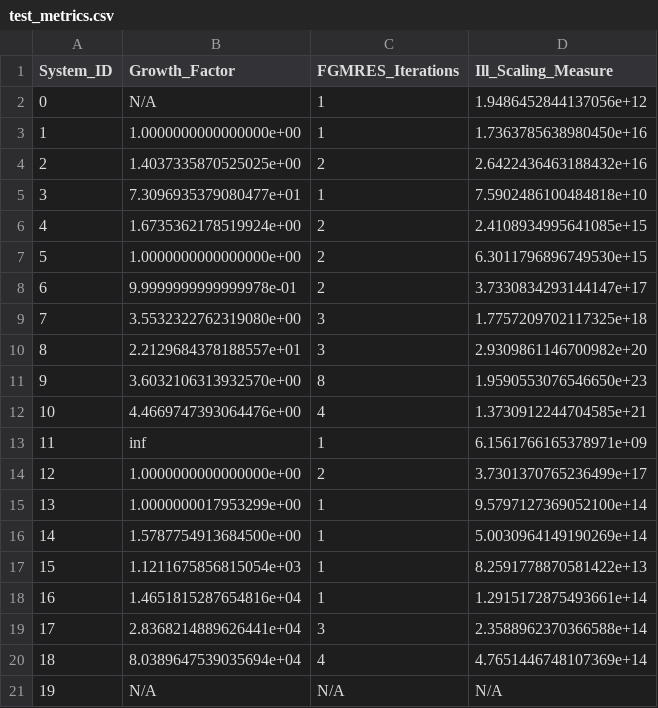
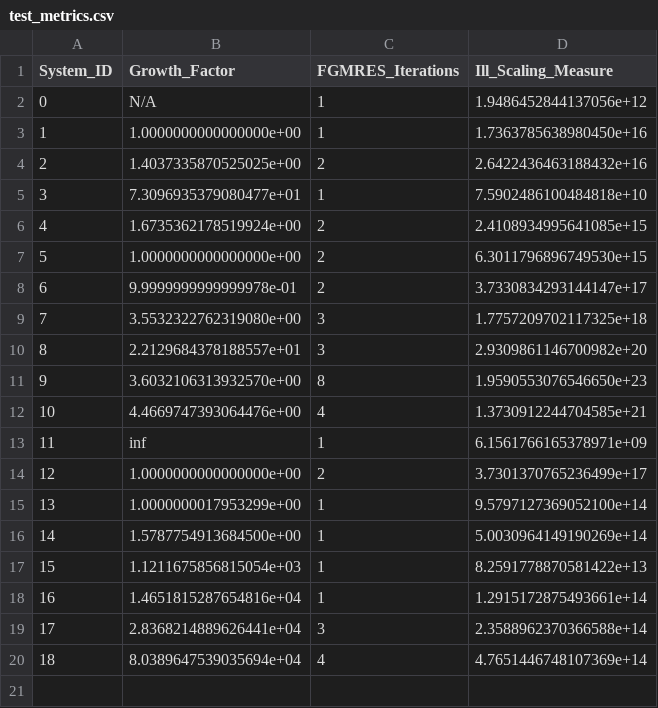
Before and after one commit to ASunil-17/ReSolveResults, a CSV file: test_metrics.csv, drawn as a sheet.

Commit message:
ill-scaling measure for 10K systems

```diff
--- a/test_metrics.csv
+++ b/test_metrics.csv
@@ -20,2 +20 @@ System_ID,Growth_Factor,FGMRES_Iterations,Ill_Scaling_Measure
 18,8.0389647539035694e+04,4,4.7651446748107369e+14
-19,N/A,N/A,N/A
```
Also changed, not shown: 1 other file.
